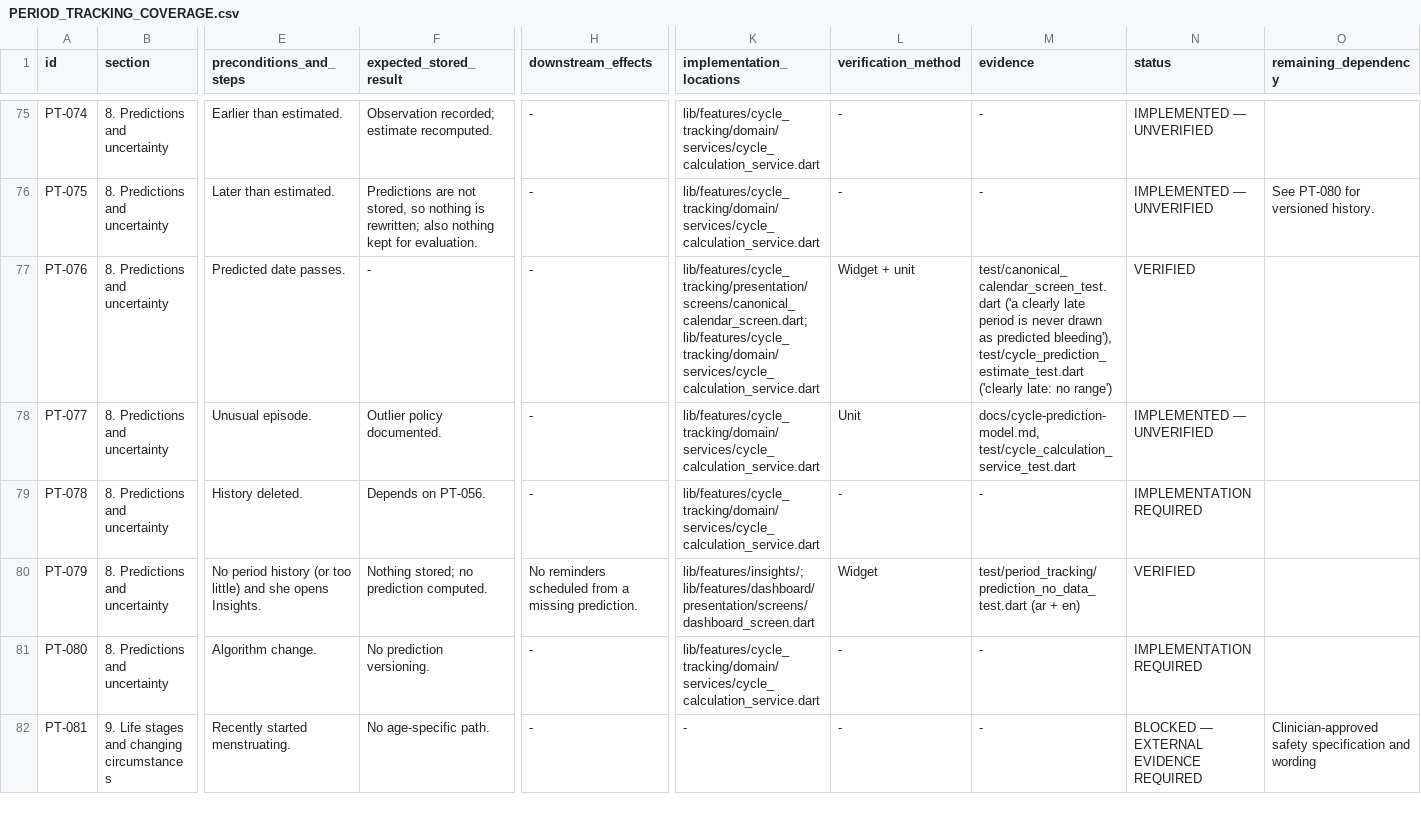
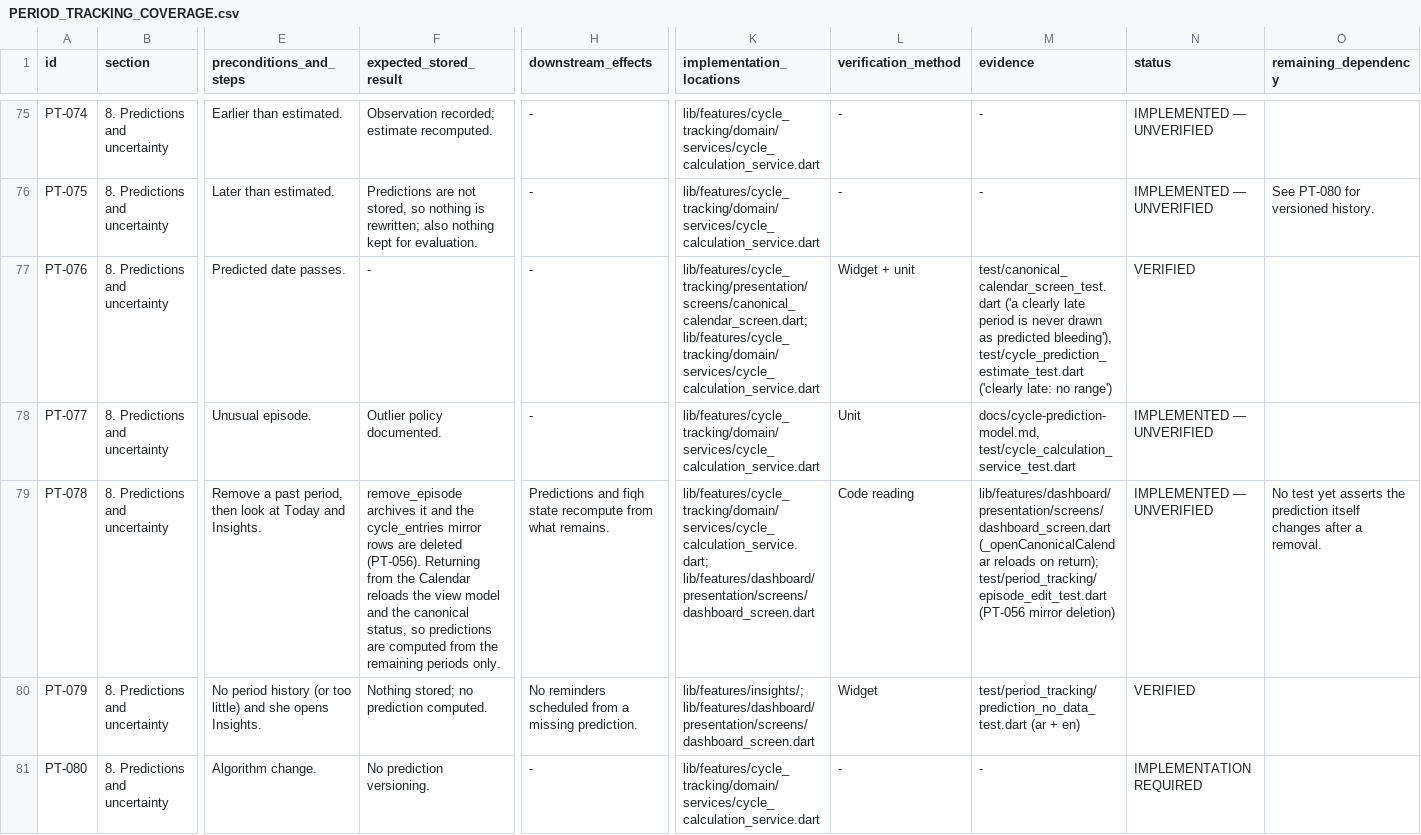
Before and after one commit to rayan2099/niswah999, a CSV file: docs/period-tracking/PERIOD_TRACKING_COVERAGE.csv, drawn as a sheet; only a part is shown, gaps mark what is left out; the shorter side is filled out with more unchanged rows; the diff covers the shown part only; the diff names each change by its address in the sheet, - before the commit and + after, or states it on an @@ line.

```diff
--- a/docs/period-tracking/PERIOD_TRACKING_COVERAGE.csv
+++ b/docs/period-tracking/PERIOD_TRACKING_COVERAGE.csv
-E79 (preconditions_and_steps): History deleted.
+E79 (preconditions_and_steps): Remove a past period, then look at Today and Insights.
-F79 (expected_stored_result): Depends on PT-056.
+F79 (expected_stored_result): remove_episode archives it and the cycle_entries mirror rows are deleted (PT-056). Returning from the Calendar reloads the view model and the canonical status, so predictions are computed from the remaining periods only.
-H79 (downstream_effects): -
+H79 (downstream_effects): Predictions and fiqh state recompute from what remains.
-K79 (implementation_locations): lib/features/cycle_tracking/domain/services/cycle_calculation_service.dart
+K79 (implementation_locations): lib/features/cycle_tracking/domain/services/cycle_calculation_service.dart; lib/features/dashboard/presentation/screens/dashboard_screen.dart
-L79 (verification_method): -
+L79 (verification_method): Code reading
-M79 (evidence): -
+M79 (evidence): lib/features/dashboard/presentation/screens/dashboard_screen.dart (_openCanonicalCalendar reloads on return); test/period_tracking/episode_edit_test.dart (PT-056 mirror deletion)
-N79 (status): IMPLEMENTATION REQUIRED
+N79 (status): IMPLEMENTED — UNVERIFIED
-O79 (remaining_dependency): (empty)
+O79 (remaining_dependency): No test yet asserts the prediction itself changes after a removal.
```
Also changed, not shown: 8 edited cells elsewhere in this file, 5 other files.
